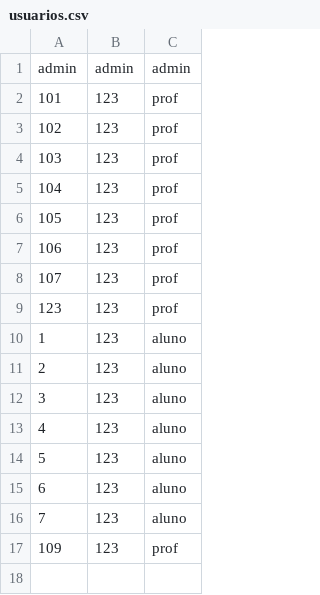
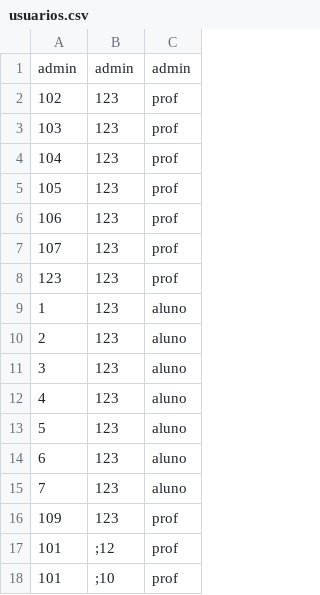
Before and after one commit to jonatas-lima/controle-academico-PLP, a CSV file: logico/data/usuarios.csv, drawn as a sheet.

```diff
--- a/logico/data/usuarios.csv
+++ b/logico/data/usuarios.csv
@@ -1,3 +1,2 @@
 admin,admin,admin
-101,123,prof
 102,123,prof
@@ -17 +16,3 @@ admin,admin,admin
 109,123,prof
+101,;12,prof
+101,;10,prof
```
Also changed, not shown: 8 other files.
